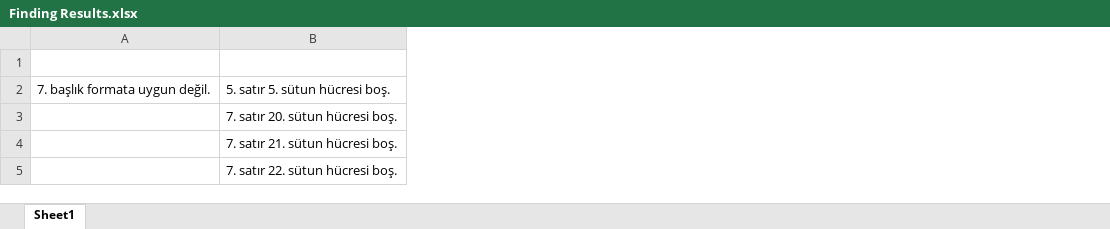
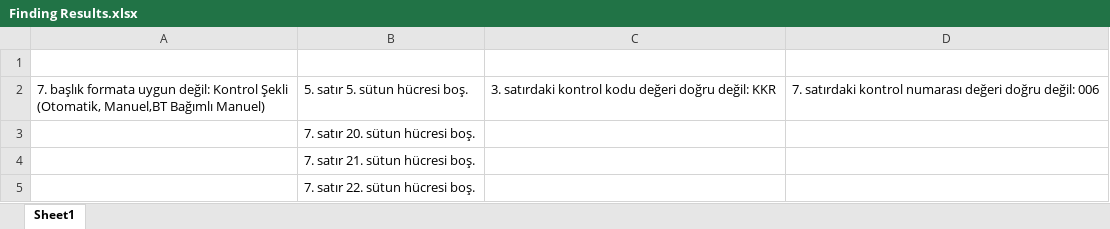
Before and after one commit to volkanboyaci/REF_RKM03, an Excel workbook: Output/Finding Results.xlsx, sheet Sheet1, drawn as a sheet; values as stored, in another font and other column widths than the file's, no borders; removed rows and columns are numbered as before the commit, all else as after; ↵ is a line break in a cell; the diff names each change by its address in the sheet, - before the commit and + after, or states it on an @@ line.

```diff
--- a/Output/Finding Results.xlsx (sheet Sheet1)
+++ b/Output/Finding Results.xlsx (sheet Sheet1)
-column A, row 2: 7. başlık formata uygun değil.
+column A, row 2: 7. başlık formata uygun değil: Kontrol Şekli ↵ (Otomatik, Manuel,BT Bağımlı Manuel)
+column C, row 2: 3. satırdaki kontrol kodu değeri doğru değil: KKR
+column D, row 2: 7. satırdaki kontrol numarası değeri doğru değil: 006
```
Also changed, not shown: Data/03 RKM Çapraz Kontroller.xlsx, 4 other files.
